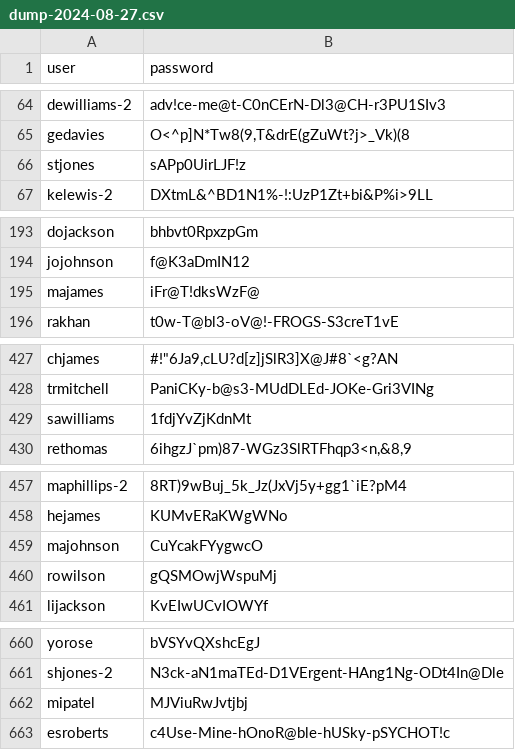
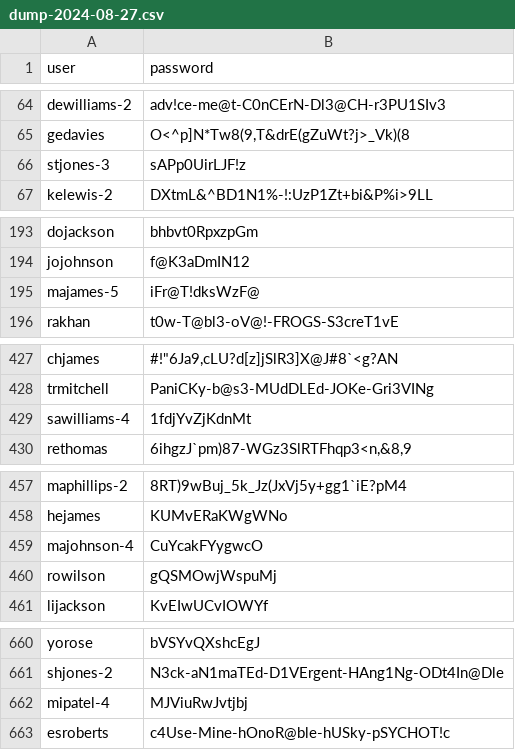
Before and after one commit to SkYiMlTo/ecw_qualifications, a CSV file: app/resources/dump-2024-08-27.csv, drawn as a sheet; only a part is shown, gaps mark what is left out; the diff covers the shown part only.

Commit message:
Resources (db)

```diff
--- a/app/resources/dump-2024-08-27.csv
+++ b/app/resources/dump-2024-08-27.csv
@@ -65,3 +65,3 @@ dewilliams-2;adv!ce-me@t-C0nCErN-Dl3@CH-r3PU1SIv3
 gedavies;O<^p]N*Tw8(9,T&drE(gZuWt?j>_Vk)(8
-stjones;sAPp0UirLJF!z
+stjones-3;sAPp0UirLJF!z
 kelewis-2;DXtmL&^BD1N1%-!:UzP1Zt+bi&P%i>9LL
@@ -194,3 +194,3 @@ dojackson;bhbvt0RpxzpGm
 jojohnson;f@K3aDmIN12
-majames;iFr@T!dksWzF@
+majames-5;iFr@T!dksWzF@
 rakhan;t0w-T@bl3-oV@!-FROGS-S3creT1vE
@@ -428,3 +428,3 @@ chjames;"#!""6Ja9,cLU?d[z]jSlR3]X@J#8`<g?AN"
 trmitchell;PaniCKy-b@s3-MUdDLEd-JOKe-Gri3VINg
-sawilliams;1fdjYvZjKdnMt
+sawilliams-4;1fdjYvZjKdnMt
 rethomas;6ihgzJ`pm)87-WGz3SlRTFhqp3<n,&8,9
@@ -458,3 +458,3 @@ maphillips-2;8RT)9wBuj_5k_Jz(JxVj5y+gg1`iE?pM4
 hejames;KUMvERaKWgWNo
-majohnson;CuYcakFYygwcO
+majohnson-4;CuYcakFYygwcO
 rowilson;gQSMOwjWspuMj
@@ -661,3 +661,3 @@ yorose;bVSYvQXshcEgJ
 shjones-2;N3ck-aN1maTEd-D1VErgent-HAng1Ng-ODt4In@Dle
-mipatel;MJViuRwJvtjbj
+mipatel-4;MJViuRwJvtjbj
 esroberts;c4Use-Mine-hOnoR@ble-hUSky-pSYCHOT!c
```
Also changed, not shown: 2 edited cells elsewhere in this file, files/dump-2024-08-20.csv.
